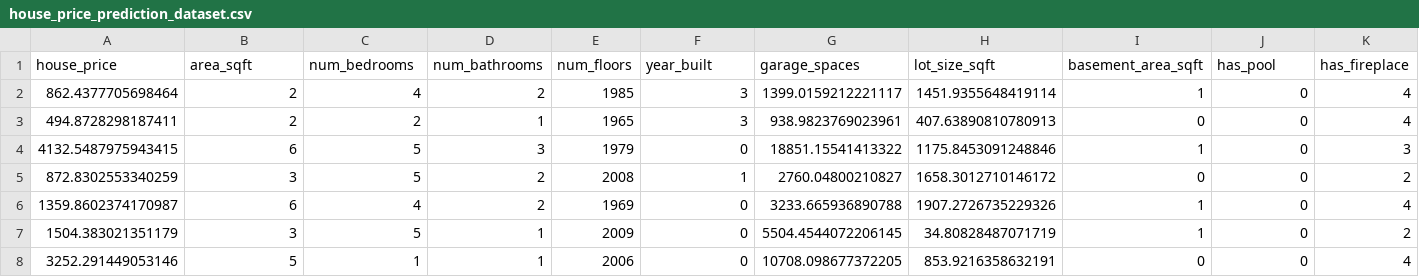
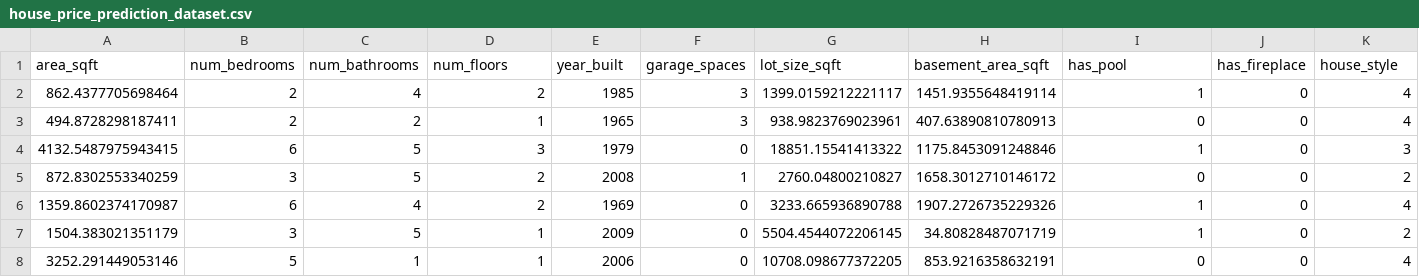
Before and after one commit to matheswaran666/Linear-regression-model, a CSV file: inputs/house_price_prediction_dataset.csv, drawn as a sheet; only a part is shown; removed rows and columns are numbered as before the commit, all else as after; rows hold the shown columns only; the diff names each change by its address in the sheet, - before the commit and + after, or states it on an @@ line.

```diff
--- a/inputs/house_price_prediction_dataset.csv
+++ b/inputs/house_price_prediction_dataset.csv
-row 1: house_price | area_sqft | num_bedrooms | num_bathrooms | num_floors | year_built | garage_spaces | lot_size_sqft | basement_area_sqft | has_pool | has_fireplace
+row 1: area_sqft | num_bedrooms | num_bathrooms | num_floors | year_built | garage_spaces | lot_size_sqft | basement_area_sqft | has_pool | has_fireplace | house_style
```
Also changed, not shown: inputs/lifespan_prediction_dataset.csv, 5 other files.
